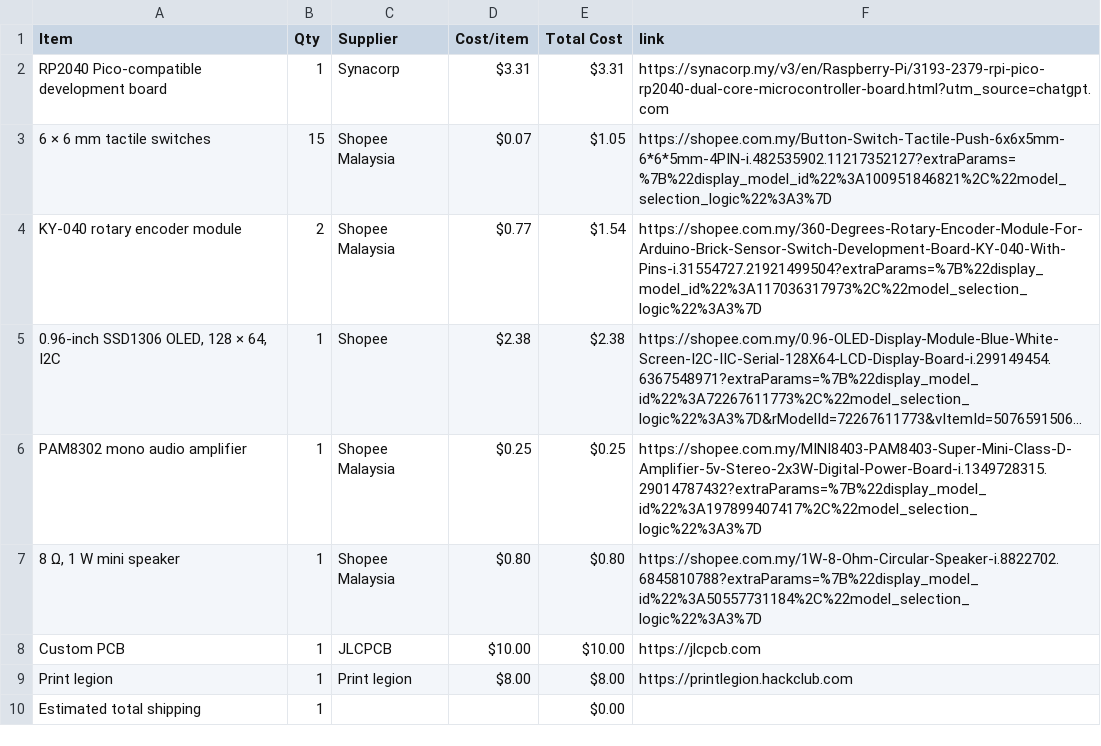
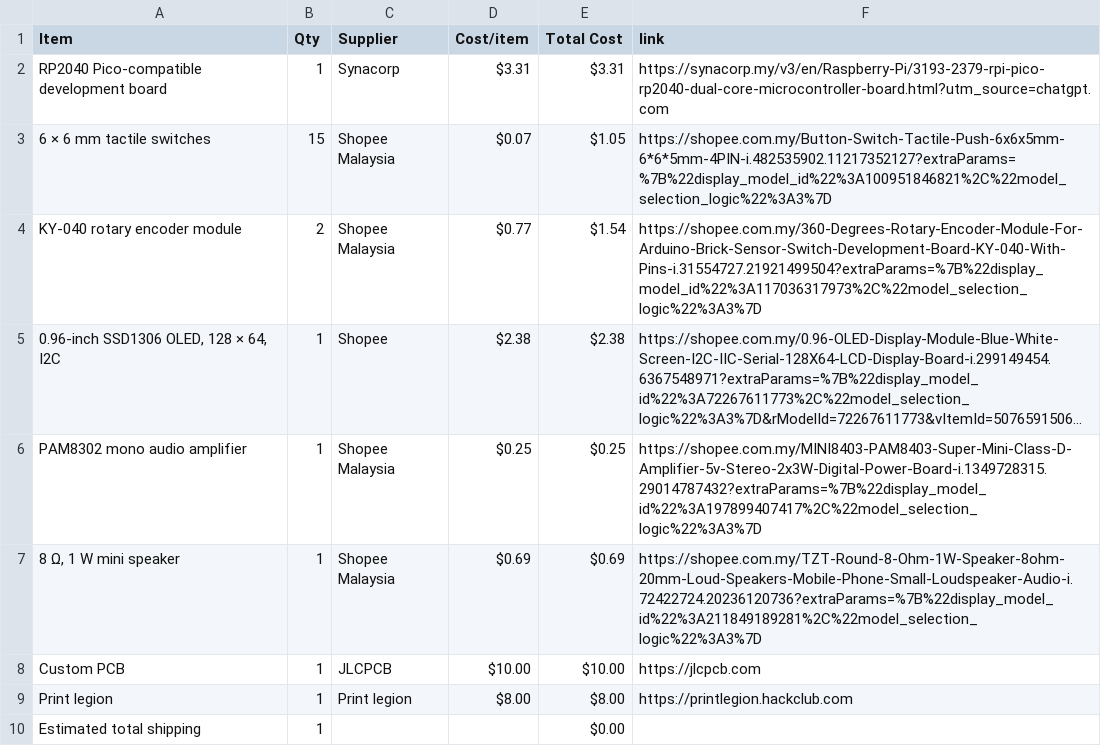
Before and after one commit to JH-2108/Custom-Audio-Synthesizer, a CSV file: BOM.csv, drawn as a sheet; long unchanged cells end in ….

Commit message:
Sync Custom audio synthesizer from Half Life

```diff
--- a/BOM.csv
+++ b/BOM.csv
@@ -6,3 +6,3 @@ KY-040 rotary encoder module,2,Shopee Malaysia,$0.77,$1.54,https://shopee.com.my
 PAM8302 mono audio amplifier,1,Shopee Malaysia,$0.25,$0.25,https://shopee.com.my/MINI8403-PAM8403-Super-Mini-Class-D-Amplifier-5v-Stereo-2x3W-Digital-Power-Board-i.1349728315.29014787432?extraParams=%7B%22display_model_id%22%3A197899407417%2C%22model_selection_logic%22%3A3%7D
-"8 Ω, 1 W mini speaker",1,Shopee Malaysia,$0.80,$0.80,https://shopee.com.my/1W-8-Ohm-Circular-Speaker-i.8822702.6845810788?extraParams=%7B%22display_model_id%22%3A50557731184%2C%22model_selection_logic%22%3A3%7D
+"8 Ω, 1 W mini speaker",1,Shopee Malaysia,$0.69,$0.69,https://shopee.com.my/TZT-Round-8-Ohm-1W-Speaker-8ohm-20mm-Loud-Speakers-Mobile-Phone-Small-Loudspeaker-Audio-i.72422724.20236120736?extraParams=%7B%22display_model_id%22%3A211849189281%2C%22model_selection_logic%22%3A3%7D
 Custom PCB,1,JLCPCB,$10.00,$10.00,https://jlcpcb.com
```
